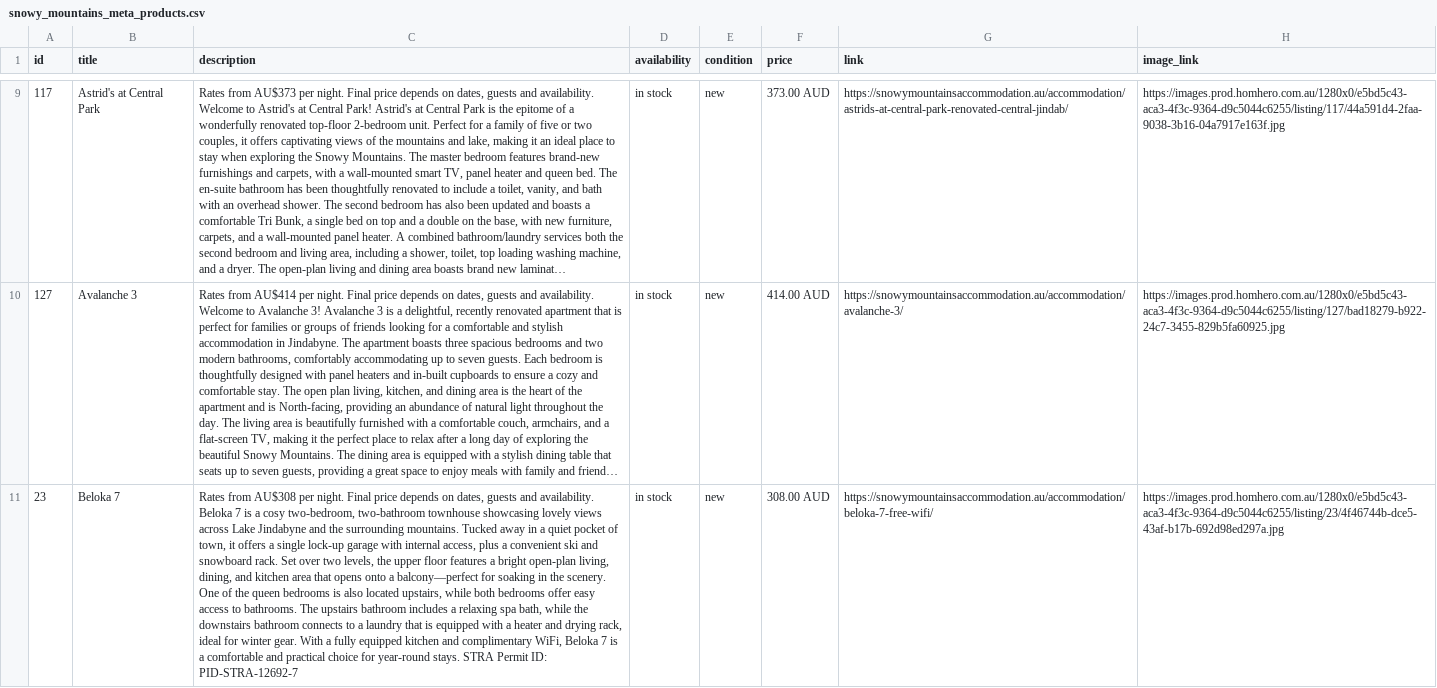
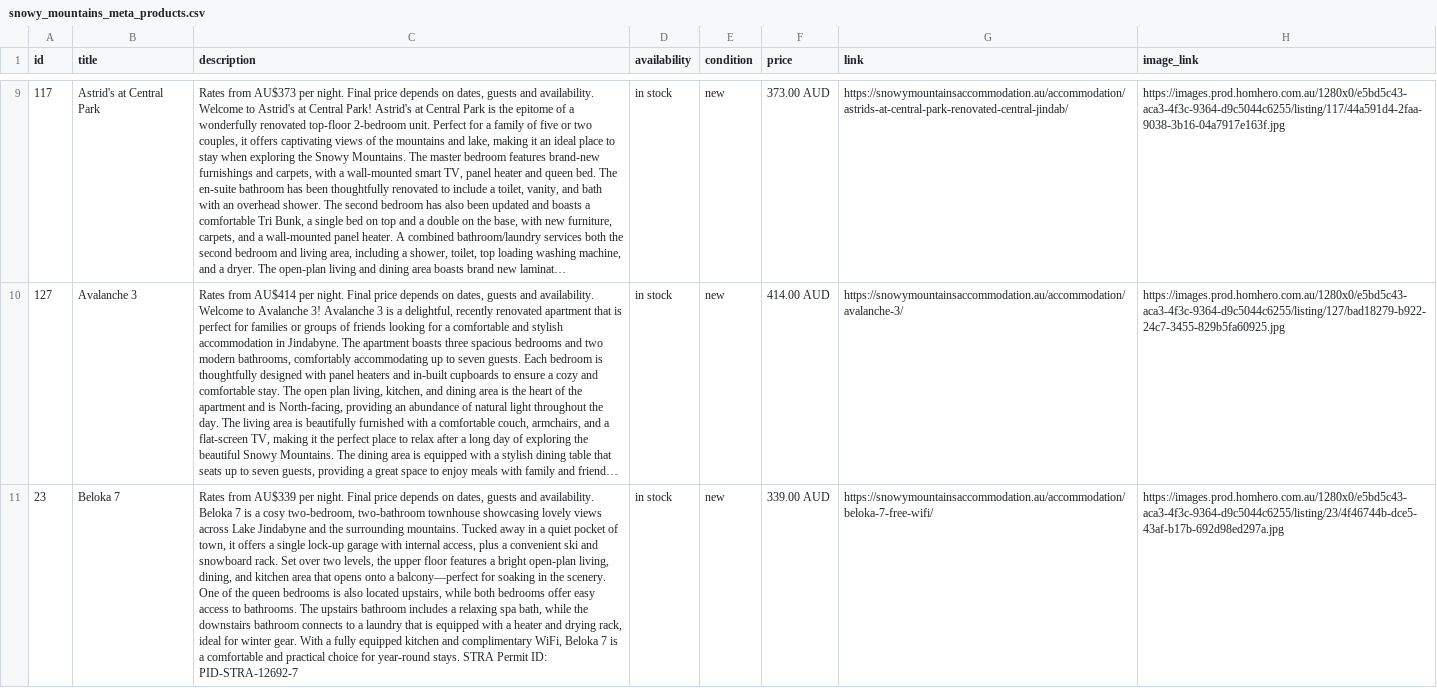
Before and after one commit to katie616/snowy-meta-feed, a CSV file: docs/snowy_mountains_meta_products.csv, drawn as a sheet; only a part is shown, gaps mark what is left out; long unchanged cells end in …; the diff covers the shown part only; the diff names each change by its address in the sheet, - before the commit and + after, or states it on an @@ line.

```diff
--- a/docs/snowy_mountains_meta_products.csv
+++ b/docs/snowy_mountains_meta_products.csv
-C11 (description): Rates from AU$308 per night.…
+C11 (description): Rates from AU$339 per night.…
-F11 (price): 308.00 AUD
+F11 (price): 339.00 AUD
```
Also changed, not shown: 2 edited cells elsewhere in this file, docs/snowy_mountains_meta_products_diagnostics.csv.
